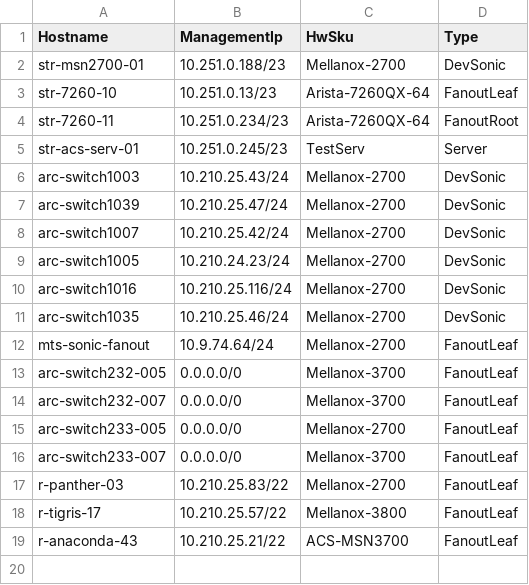
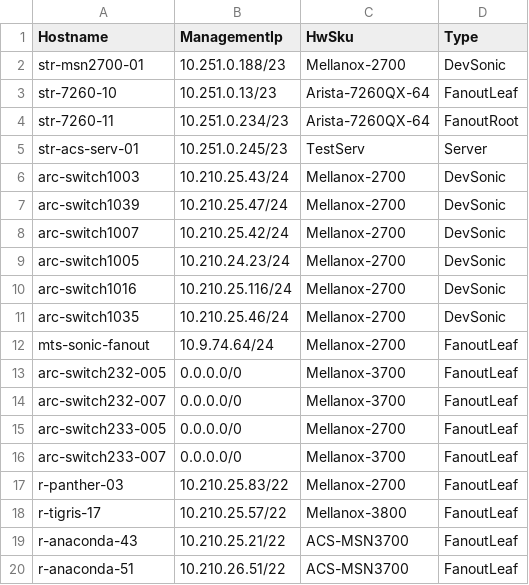
Before and after one commit to yvolynets-mlnx/sonic-mgmt, a CSV file: ansible/files/sonic_lab_devices.csv, drawn as a sheet; the diff names each change by its address in the sheet, - before the commit and + after, or states it on an @@ line.

```diff
--- a/ansible/files/sonic_lab_devices.csv
+++ b/ansible/files/sonic_lab_devices.csv
+row 20: r-anaconda-51 | 10.210.26.51/22 | ACS-MSN3700 | FanoutLeaf
```
Also changed, not shown: ansible/files/sonic_lab_links.csv, ansible/testbed.csv, 6 other files.
